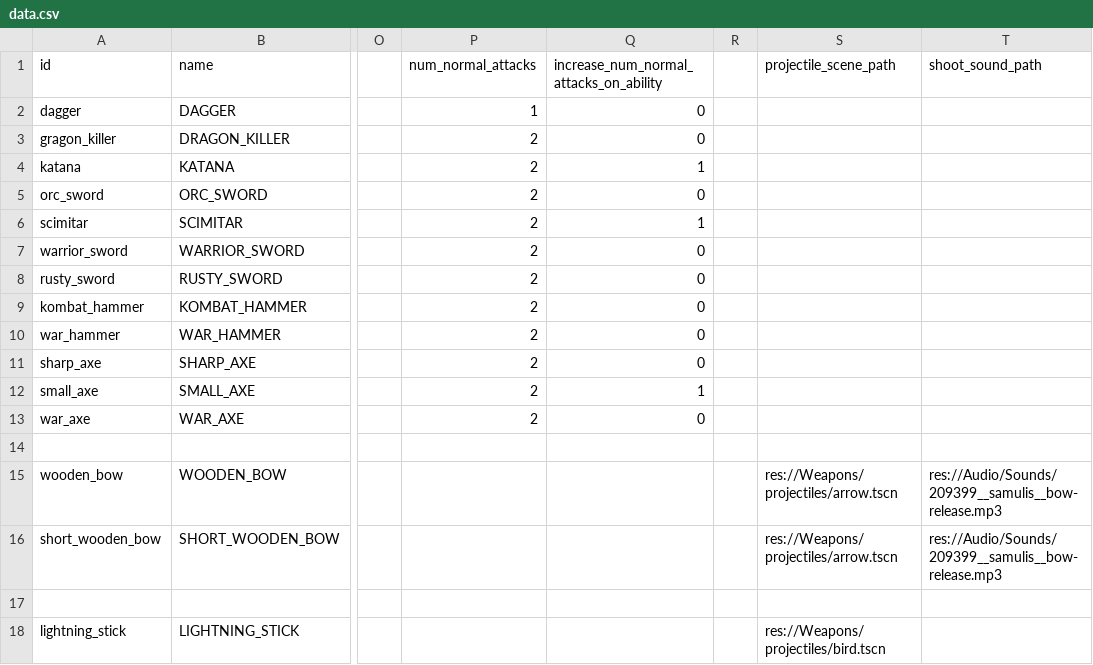
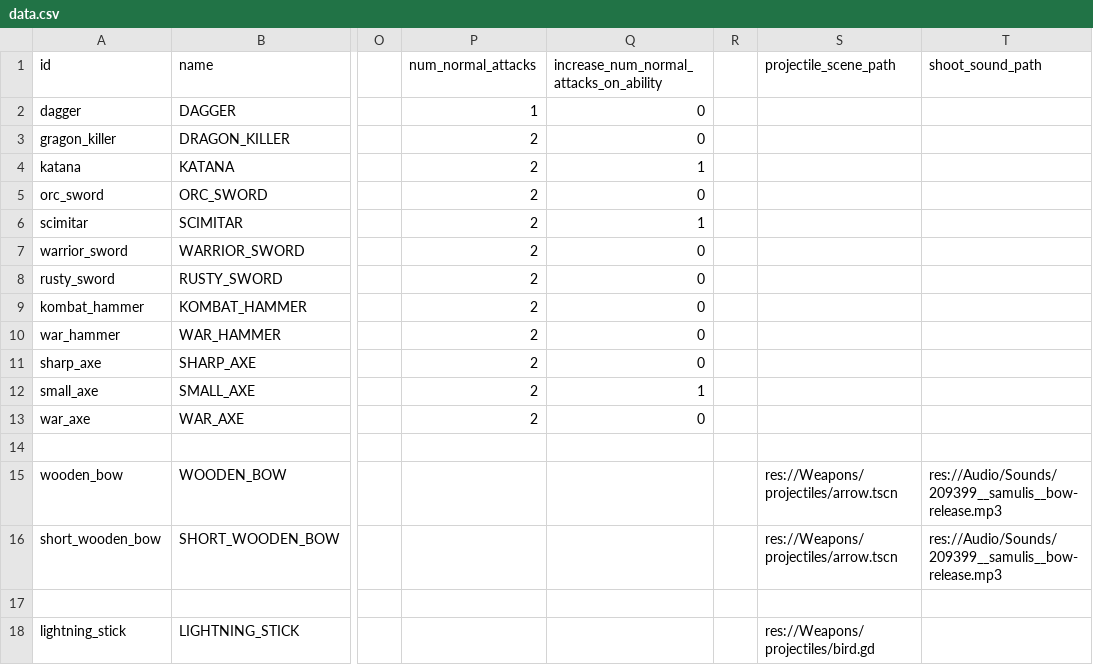
Before and after one commit to MateuSai/Where-is-the-Princess, a CSV file: Weapons/data/data.csv, drawn as a sheet; only a part is shown, gaps mark what is left out; the diff names each change by its address in the sheet, - before the commit and + after, or states it on an @@ line.

```diff
--- a/Weapons/data/data.csv
+++ b/Weapons/data/data.csv
-S18 (projectile_scene_path): res://Weapons/projectiles/bird.tscn
+S18 (projectile_scene_path): res://Weapons/projectiles/bird.gd
```
Also changed, not shown: 5 other files.
